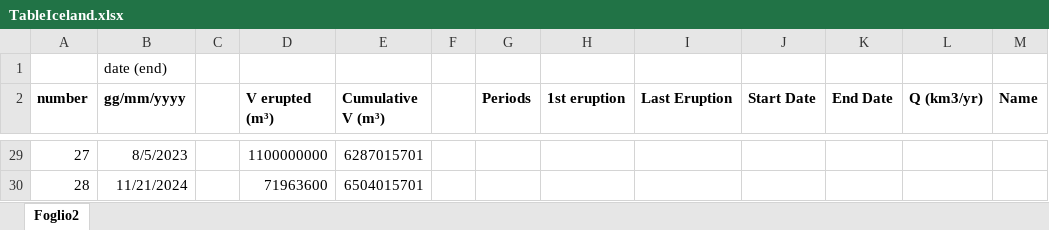
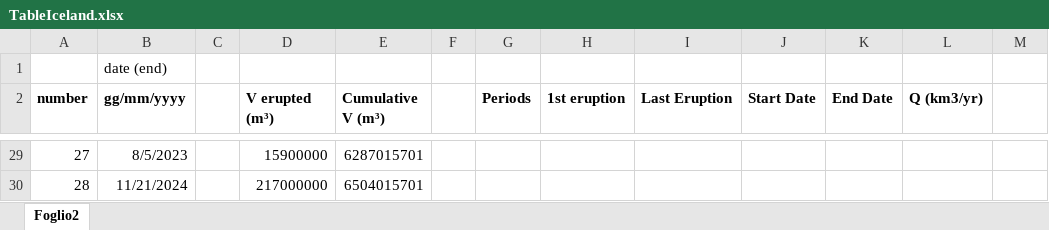
Before and after one commit to basfora/ssvolcanism, an Excel workbook: rawdata/TableIceland.xlsx, sheet Foglio2, drawn as a sheet; only a part is shown, gaps mark what is left out; values as stored, in another font and other column widths than the file's, no borders; charts and pictures not drawn; the diff covers the shown part only; the diff names each change by its address in the sheet, - before the commit and + after, or states it on an @@ line.

```diff
--- a/rawdata/TableIceland.xlsx (sheet Foglio2)
+++ b/rawdata/TableIceland.xlsx (sheet Foglio2)
-M2: Name
+M2: (empty)
-D29 (V erupted (m³)): 1100000000
+D29 (V erupted (m³)): 15900000
-D30 (V erupted (m³)): 71963600
+D30 (V erupted (m³)): 217000000
```
Also changed, not shown: 27 edited cells elsewhere in this sheet, charts or pictures, rawdata/TableGalapagos.xlsx, 25 other files.
